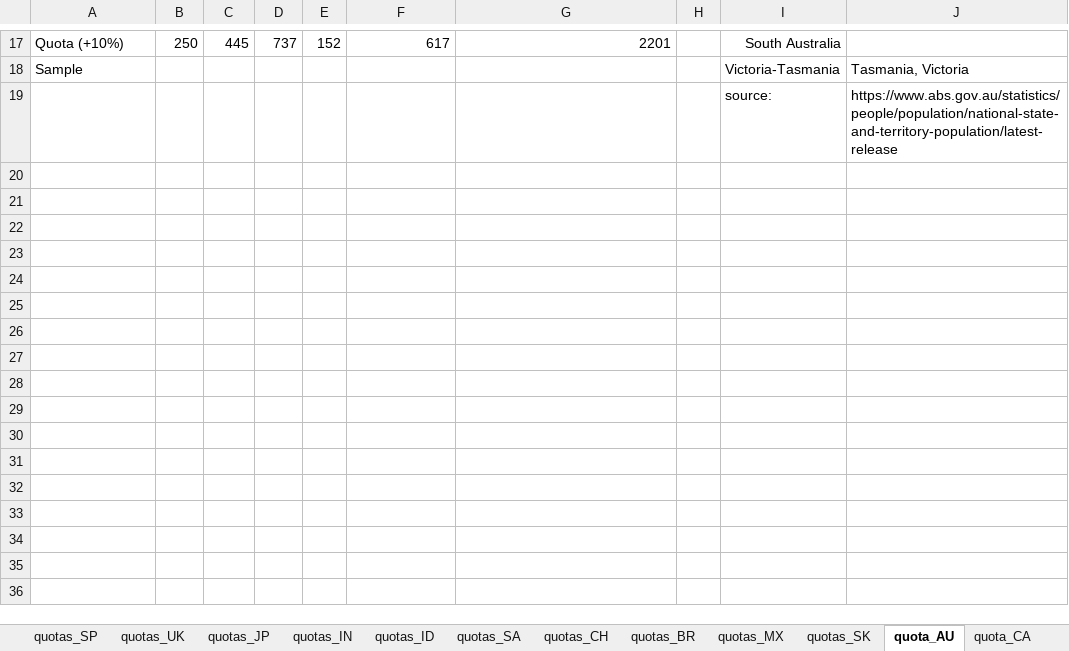
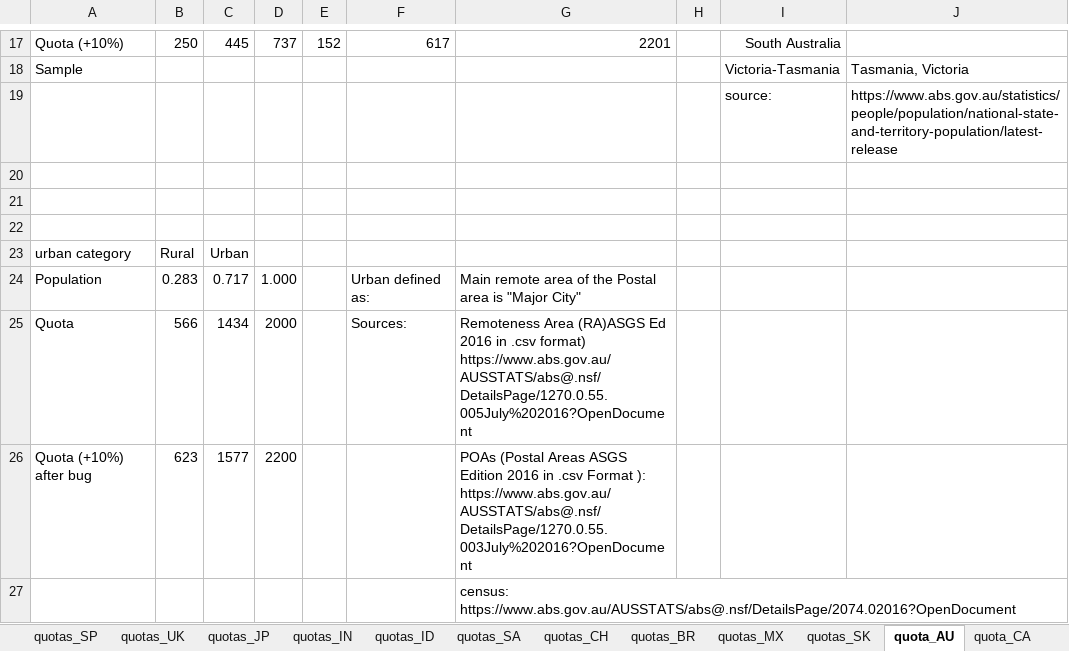
Before and after one commit to mariuslehenaff/oecd_climate, an Excel workbook: questionnaires/countries_specificities.xlsx, sheet quota_AU, drawn as a sheet; only a part is shown, gaps mark what is left out; values as stored, in another font and other column widths than the file's, no borders; the diff names each change by its address in the sheet, - before the commit and + after, or states it on an @@ line.

Commit message:
Add zip codes AU + quota in xlsx

```diff
--- a/questionnaires/countries_specificities.xlsx (sheet quota_AU)
+++ b/questionnaires/countries_specificities.xlsx (sheet quota_AU)
+row 20: (empty)
+row 21: (empty)
+row 22: (empty)
+row 23: urban category | Rural | Urban
+row 24: Population | 0.283 | 0.717 | 1.000 |  | Urban defined as: | Main remote area of the Postal area is "Major City"
+row 25: Quota | 566 | 1434 | 2000 |  | Sources: | Remoteness Area (RA)ASGS Ed 2016 in .csv format) https://www.abs.gov.au/AUSSTATS/abs@.nsf/DetailsPage/1270.0.55.005July%202016?OpenDocument
+row 26: Quota (+10%) after bug | 623 | 1577 | 2200 |  |  | POAs (Postal Areas ASGS Edition 2016 in .csv Format ): https://www.abs.gov.au/AUSSTATS/abs@.nsf/DetailsPage/1270.0.55.003July%202016?OpenDocument
+row 27:  |  |  |  |  |  | census: https://www.abs.gov.au/AUSSTATS/abs@.nsf/DetailsPage/2074.02016?OpenDocument
```
Also changed, not shown: 2 other files.
